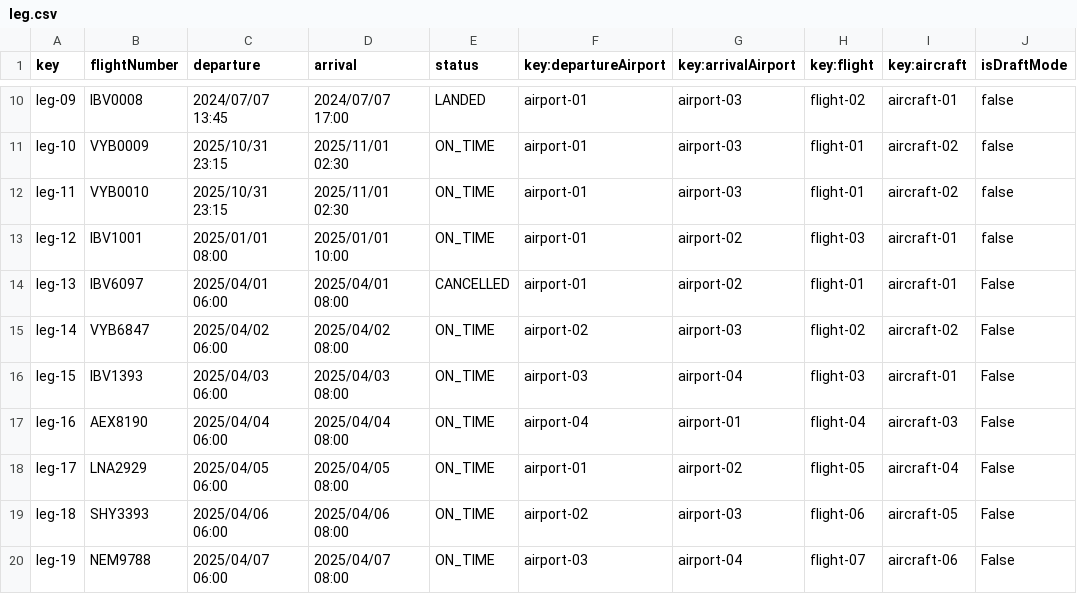
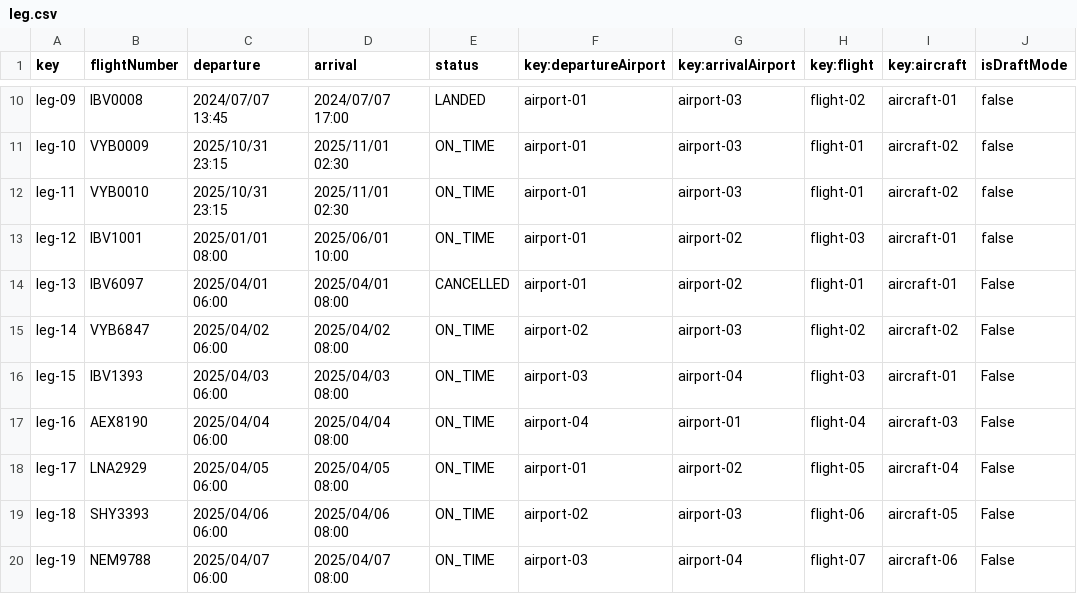
Before and after one commit to javpalgon/Acme-ANS-C2, a CSV file: src/main/resources/WEB-INF/data/sample/leg.csv, drawn as a sheet; only a part is shown, gaps mark what is left out.

```diff
--- a/src/main/resources/WEB-INF/data/sample/leg.csv
+++ b/src/main/resources/WEB-INF/data/sample/leg.csv
@@ -12,3 +12,3 @@ leg-10,VYB0009,2025/10/31 23:15,2025/11/01 02:30,ON_TIME,airport-01,airport-03,f
 leg-11,VYB0010,2025/10/31 23:15,2025/11/01 02:30,ON_TIME,airport-01,airport-03,flight-01,aircraft-02,false
-leg-12,IBV1001,2025/01/01 08:00,2025/01/01 10:00,ON_TIME,airport-01,airport-02,flight-03,aircraft-01,false
+leg-12,IBV1001,2025/01/01 08:00,2025/06/01 10:00,ON_TIME,airport-01,airport-02,flight-03,aircraft-01,false
 leg-13,IBV6097,2025/04/01 06:00,2025/04/01 08:00,CANCELLED,airport-01,airport-02,flight-01,aircraft-01,False
```
Also changed, not shown: 8 other files.
